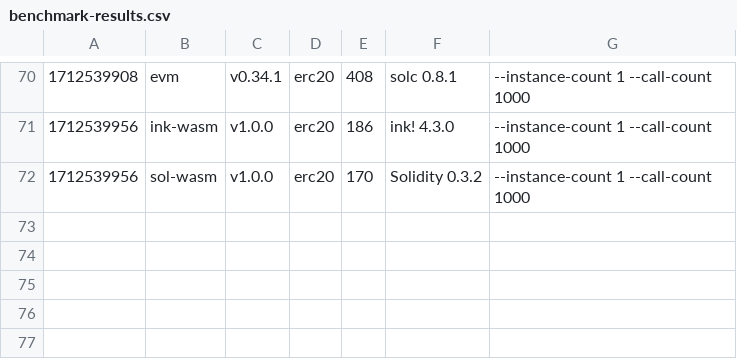
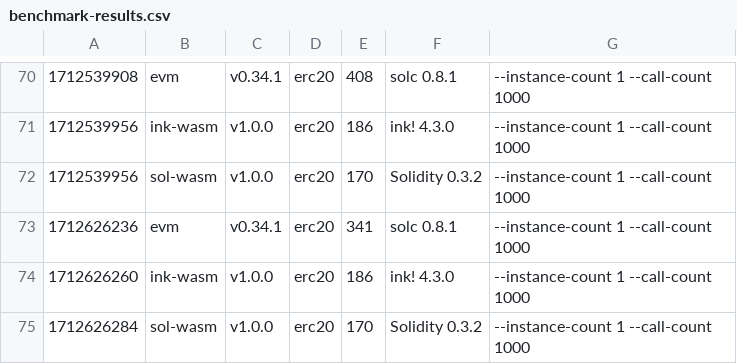
Before and after one commit to paritytech/smart-bench, a CSV file: benchmark-results.csv, drawn as a sheet; only a part is shown, gaps mark what is left out.

```diff
--- a/benchmark-results.csv
+++ b/benchmark-results.csv
@@ -72 +72,4 @@
 1712539956, sol-wasm, v1.0.0, erc20, 170, Solidity 0.3.2, --instance-count 1 --call-count 1000
+1712626236, evm, v0.34.1, erc20, 341, solc 0.8.1, --instance-count 1 --call-count 1000
+1712626260, ink-wasm, v1.0.0, erc20, 186, ink! 4.3.0, --instance-count 1 --call-count 1000
+1712626284, sol-wasm, v1.0.0, erc20, 170, Solidity 0.3.2, --instance-count 1 --call-count 1000
```
Also changed, not shown: 1 other file.
